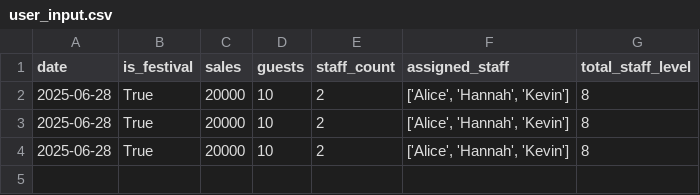
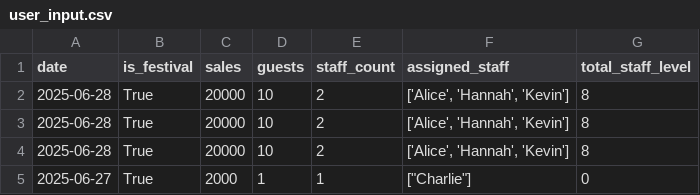
Before and after one commit to Kyawhtin21501/CCC_project, a CSV file: data/user_input.csv, drawn as a sheet.

```diff
--- a/data/user_input.csv
+++ b/data/user_input.csv
@@ -4 +4,2 @@ date,is_festival,sales,guests,staff_count,assigned_staff,total_staff_level
 2025-06-28,True,20000,10,2,"['Alice', 'Hannah', 'Kevin']",8
+2025-06-27,True,2000,1,1,"[""Charlie""]",0
```
Also changed, not shown: 1 other file.
